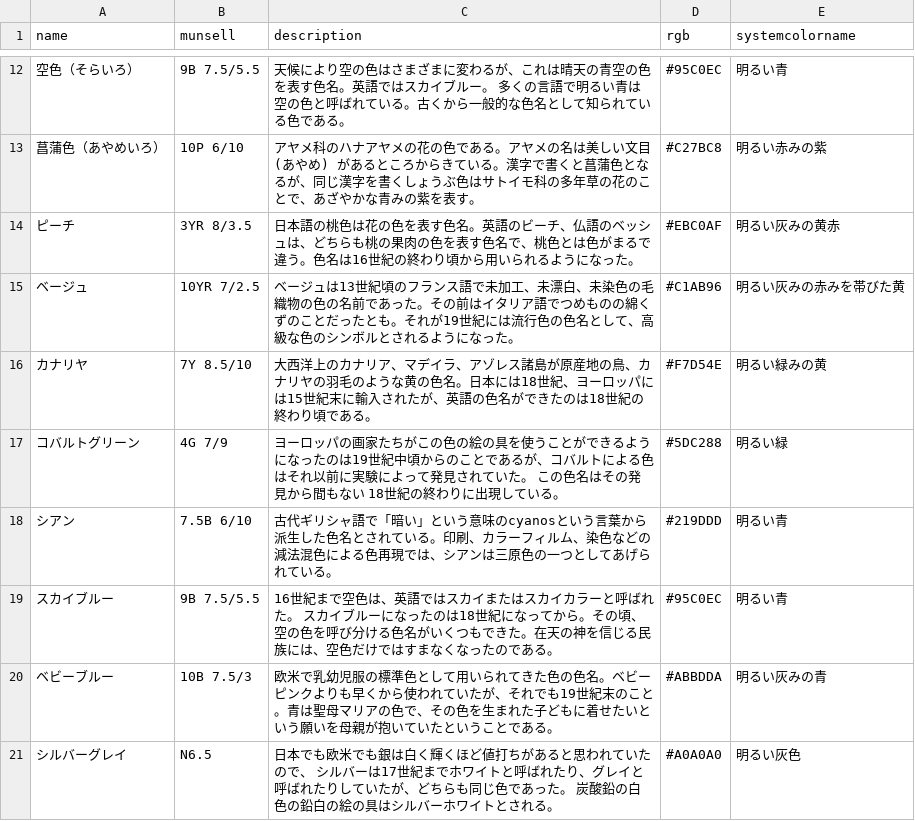
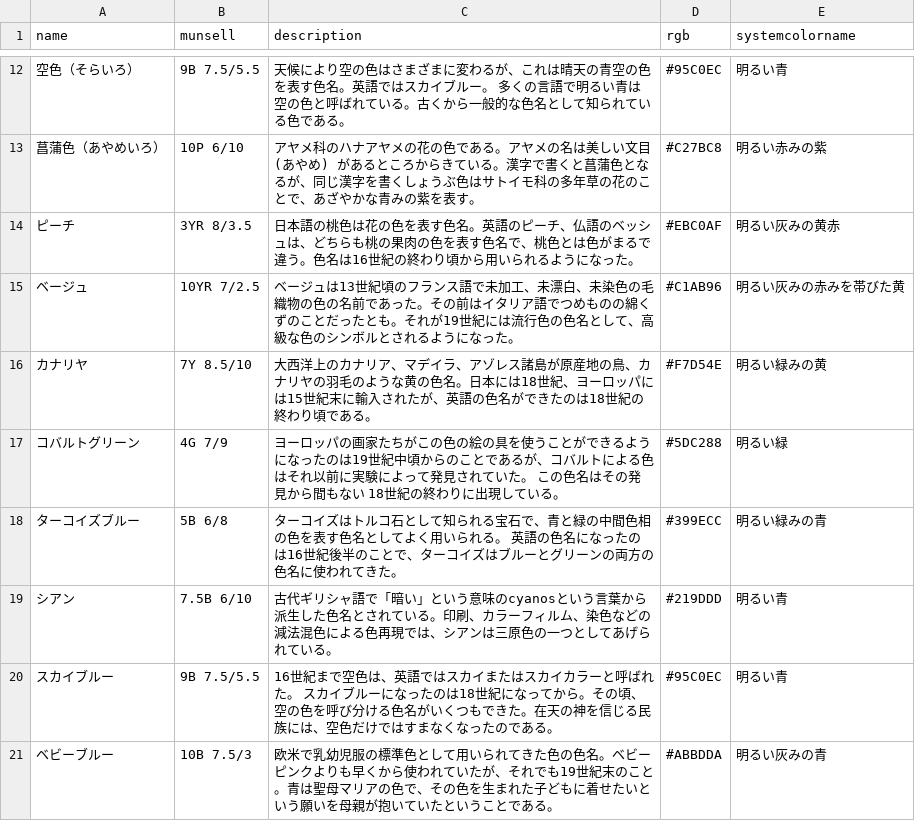
Before and after one commit to yoshimune/ColorNameQuiz, a CSV file: colordata_lt.csv, drawn as a sheet; only a part is shown, gaps mark what is left out; the shorter side is filled out with more unchanged rows.

Commit message:
fix a typo

```diff
--- a/colordata_lt.csv
+++ b/colordata_lt.csv
@@ -13,3 +13,3 @@ name,munsell,description,rgb,systemcolorname
 菖蒲色（あやめいろ）,10P 6/10,アヤメ科のハナアヤメの花の色である。アヤメの名は美しい文目(あやめ) があるところからきている。漢字で書くと菖蒲色となるが、同じ漢字を書くしょうぶ色はサトイモ科の多年草の花のことで、あざやかな青みの紫を表す。,#C27BC8,明るい赤みの紫
-ピーチ,3YR 8/3.5,日本語の桃色は花の色を表す色名。英語のビーチ、仏語のベッシュは、どちらも桃の果肉の色を表す色名で、桃色とは色がまるで違う。色名は16世紀の終わり頃から用いられるようになった。,#EBC0AF,明るい灰みの黄赤
+ピーチ,3YR 8/3.5,日本語の桃色は花の色を表す色名。英語のピーチ、仏語のベッシュは、どちらも桃の果肉の色を表す色名で、桃色とは色がまるで違う。色名は16世紀の終わり頃から用いられるようになった。,#EBC0AF,明るい灰みの黄赤
 ベージュ,10YR 7/2.5,ベージュは13世紀頃のフランス語で未加工、未漂白、未染色の毛織物の色の名前であった。その前はイタリア語でつめものの綿くずのことだったとも。それが19世紀には流行色の色名として、高級な色のシンボルとされるようになった。,#C1AB96,明るい灰みの赤みを帯びた黄
@@ -17,2 +17,3 @@ name,munsell,description,rgb,systemcolorname
 コバルトグリーン,4G 7/9,ヨーロッパの画家たちがこの色の絵の具を使うことができるようになったのは19世紀中頃からのことであるが、コバルトによる色はそれ以前に実験によって発見されていた。 この色名はその発見から間もない 18世紀の終わりに出現している。,#5DC288,明るい緑
+ターコイズブルー,5B 6/8,ターコイズはトルコ石として知られる宝石で、青と緑の中間色相の色を表す色名としてよく用いられる。 英語の色名になったのは16世紀後半のことで、ターコイズはブルーとグリーンの両方の色名に使われてきた。,#399ECC,明るい緑みの青
 シアン,7.5B 6/10,古代ギリシャ語で「暗い」という意味のcyanosという言葉から派生した色名とされている。印刷、カラーフィルム、染色などの減法混色による色再現では、シアンは三原色の一つとしてあげられている。,#219DDD,明るい青
```
Also changed, not shown: colordata.csv, colordata_dk.csv, 9 other files.
